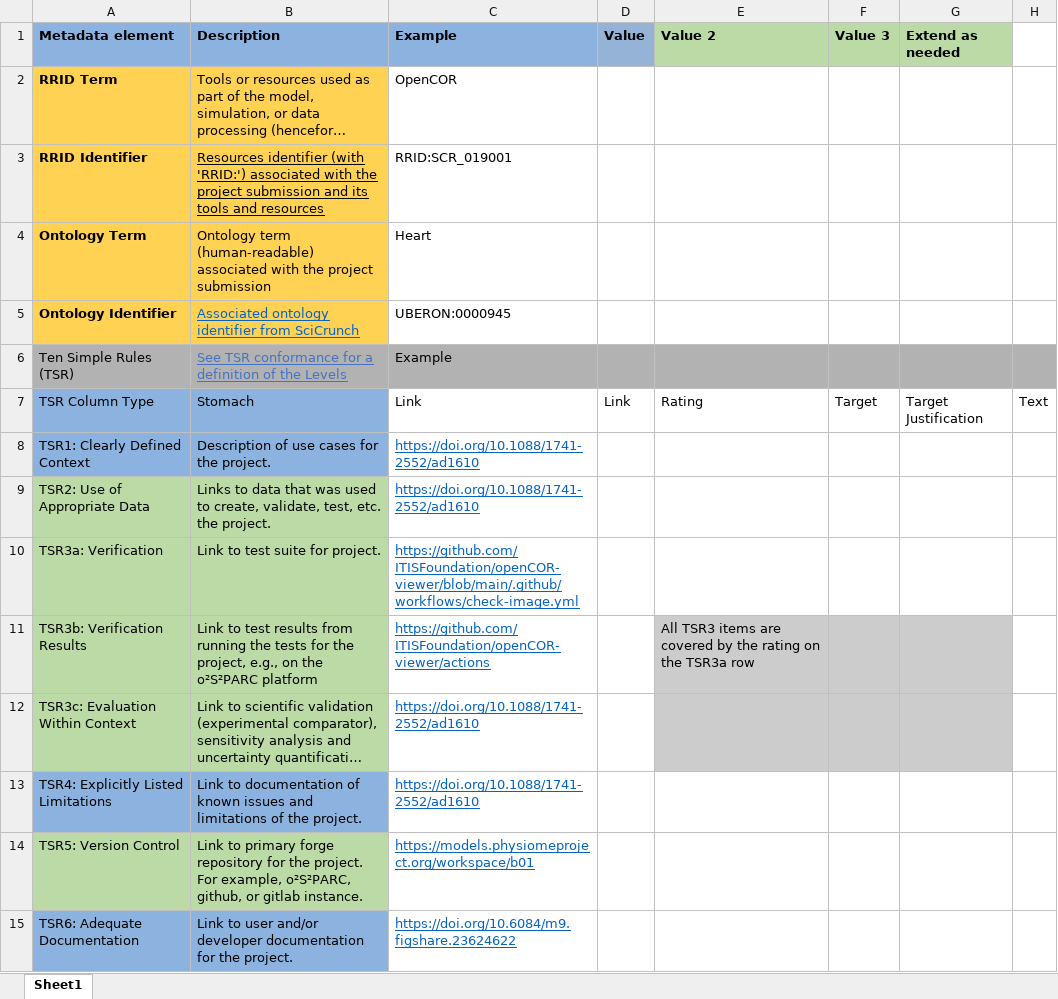
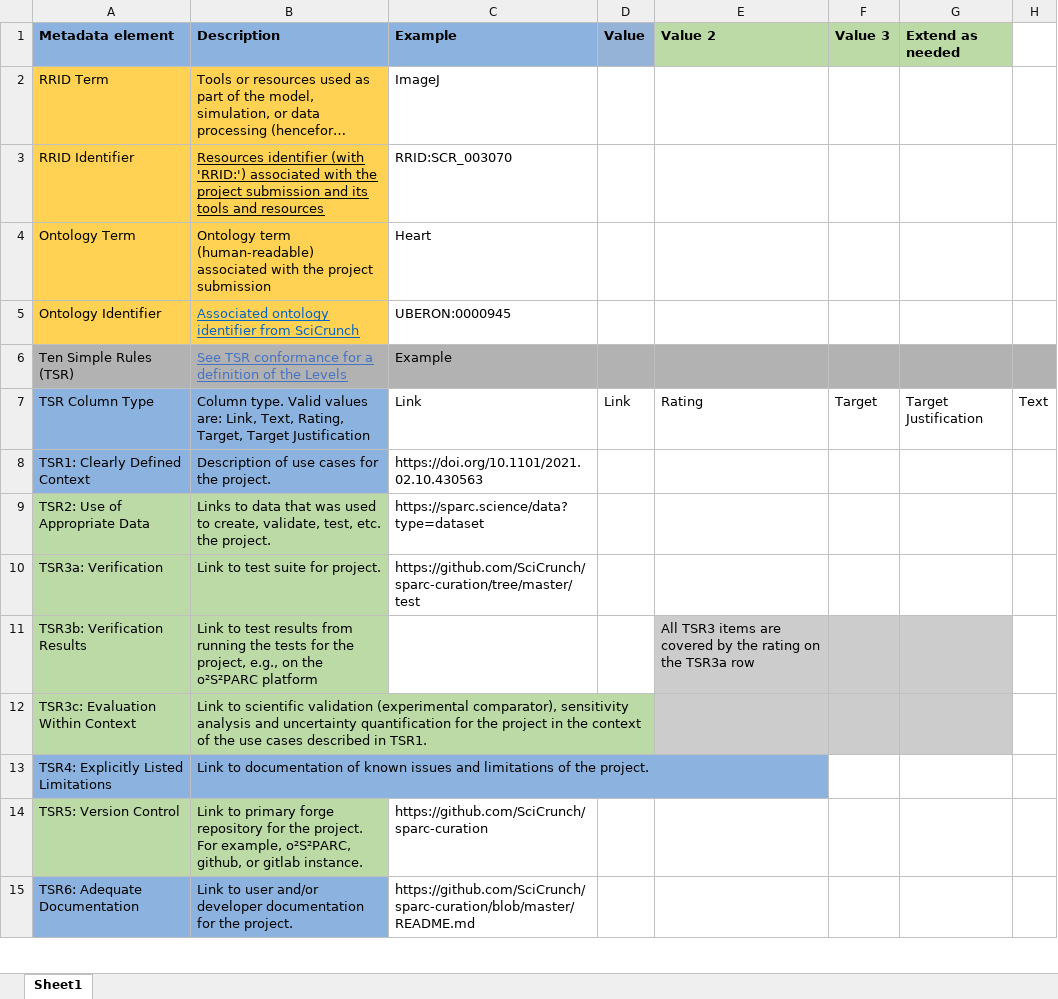
Before and after one commit to zeplar-exe/sparc-curation, an Excel workbook: resources/DatasetTemplate/code_description.xlsx, sheet Sheet1, drawn as a sheet; only a part is shown; long unchanged cells end in …; values as stored, in another font and other column widths than the file's, no borders; conditional formats not drawn; the diff covers the shown part only; the diff names each change by its address in the sheet, - before the commit and + after, or states it on an @@ line.

Commit message:
template code_description fix examples and cleanup formatting
the examples column was accidentally replaced with real data in the
previous version, this is fixed

also regularized the capitalization for all header fields, this file
follows a different capitalization convention from other files because
the titles are more complex and we can't just sentence case everything
like we do in the other files

also restore tsr column type description from its gastric proclivities

```diff
--- a/resources/DatasetTemplate/code_description.xlsx (sheet Sheet1)
+++ b/resources/DatasetTemplate/code_description.xlsx (sheet Sheet1)
-A2:A5 bold: on
+A2:A5 bold: off
-C2: OpenCOR
+C2: ImageJ
-C3: RRID:SCR_019001
+C3: RRID:SCR_003070
-B7: Stomach
+B7: Column type. Valid values are: Link, Text, Rating, Target, Target Justification
-C8: https://doi.org/10.1088/1741-2552/ad1610
+C8: https://doi.org/10.1101/2021.02.10.430563
@@ C8:C10 underline: on → off, text colour: #0563C1 → black @@
-C9: https://doi.org/10.1088/1741-2552/ad1610
+C9: https://sparc.science/data?type=dataset
-C10: https://github.com/ITISFoundation/openCOR-viewer/blob/main/.github/workflows/check-image.yml
+C10: https://github.com/SciCrunch/sparc-curation/tree/master/test
-C11: https://github.com/ITISFoundation/openCOR-viewer/actions
+C11: (empty)
-C12:C13: https://doi.org/10.1088/1741-2552/ad1610
+C12:C13: (empty)
-C14: https://models.physiomeproject.org/workspace/b01
+C14: https://github.com/SciCrunch/sparc-curation
@@ C14:C15 underline: on → off, text colour: #0563C1 → black @@
-C15: https://doi.org/10.6084/m9.figshare.23624622
+C15: https://github.com/SciCrunch/sparc-curation/blob/master/README.md
```
Also changed, not shown: 28 edited cells and cell formats elsewhere in this sheet.
